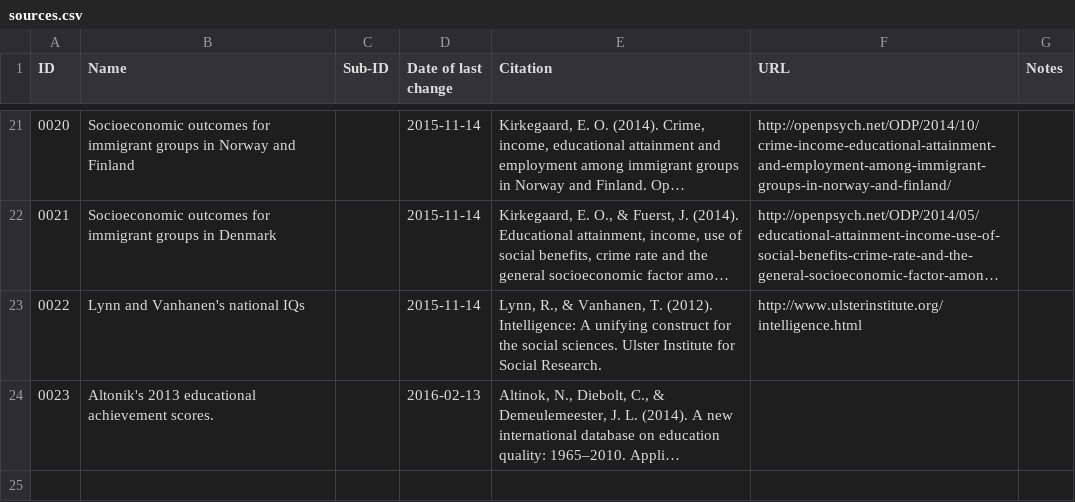
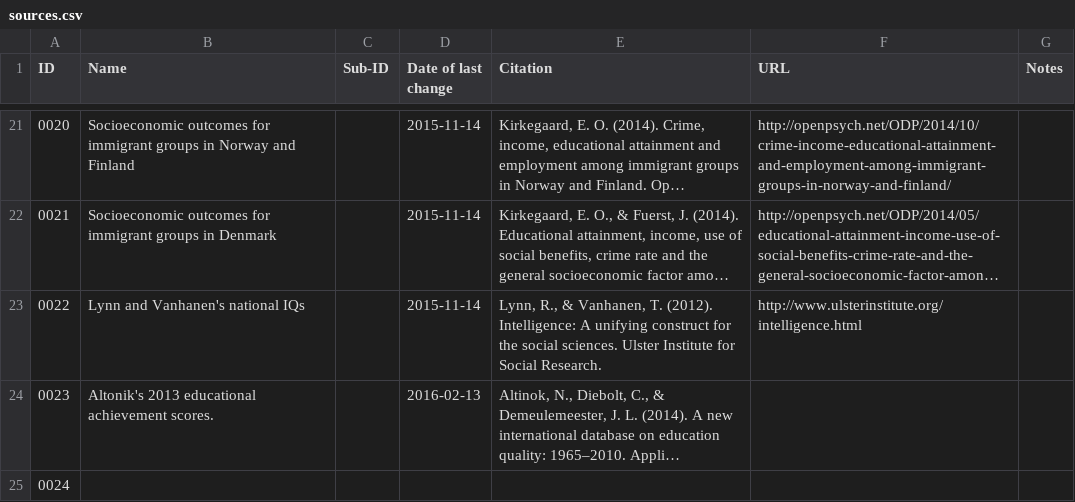
Before and after one commit to Deleetdk/megadataset, a CSV file: inst/extdata/sources.csv, drawn as a sheet; only a part is shown, gaps mark what is left out; long unchanged cells end in …; the diff names each change by its address in the sheet, - before the commit and + after, or states it on an @@ line.

```diff
--- a/inst/extdata/sources.csv
+++ b/inst/extdata/sources.csv
+row 25: 0024
```
Also changed, not shown: inst/extdata/abbreviations.csv, inst/extdata/megadataset.csv, 6 other files.
